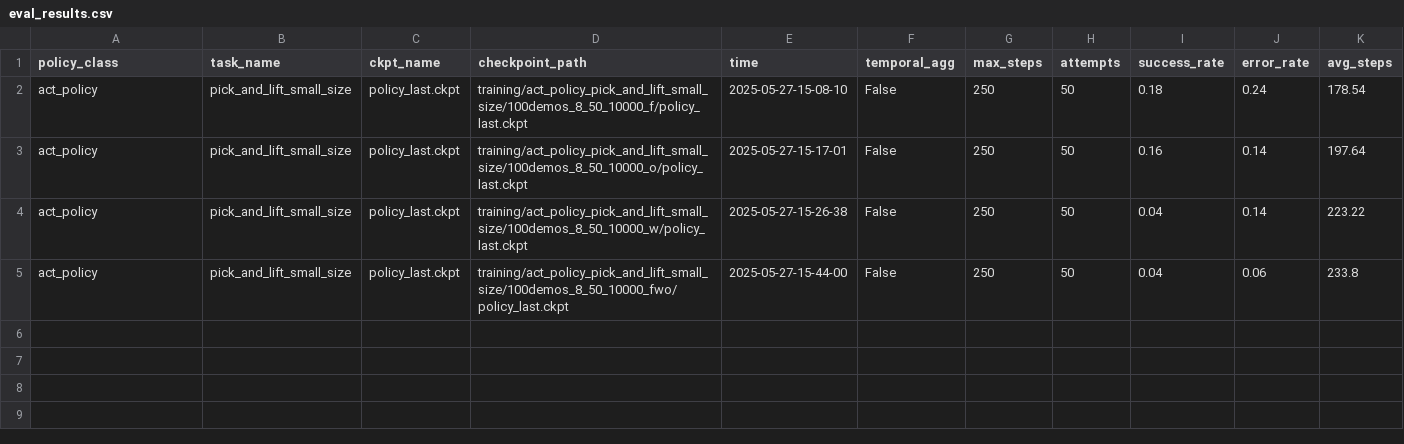
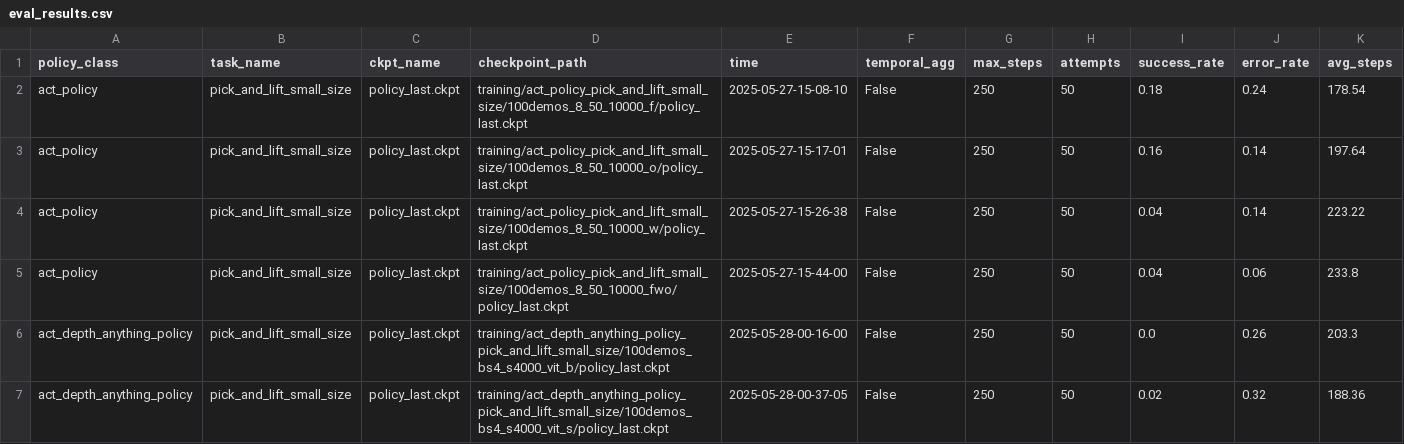
Before and after one commit to madokamoon/rlbench_imitation_learning, a CSV file: eval_results.csv, drawn as a sheet; only a part is shown; rows hold the shown columns only; the diff names each change by its address in the sheet, - before the commit and + after, or states it on an @@ line.

```diff
--- a/eval_results.csv
+++ b/eval_results.csv
+row 6: act_depth_anything_policy | pick_and_lift_small_size | policy_last.ckpt | training/act_depth_anything_policy_pick_and_lift_small_size/100demos_bs4_s4000_vit_b/policy_last.ckpt | 2025-05-28-00-16-00 | False | 250 | 50 | 0.0 | 0.26 | 203.3
+row 7: act_depth_anything_policy | pick_and_lift_small_size | policy_last.ckpt | training/act_depth_anything_policy_pick_and_lift_small_size/100demos_bs4_s4000_vit_s/policy_last.ckpt | 2025-05-28-00-37-05 | False | 250 | 50 | 0.02 | 0.32 | 188.36
```
Also changed, not shown: 1 other file.
